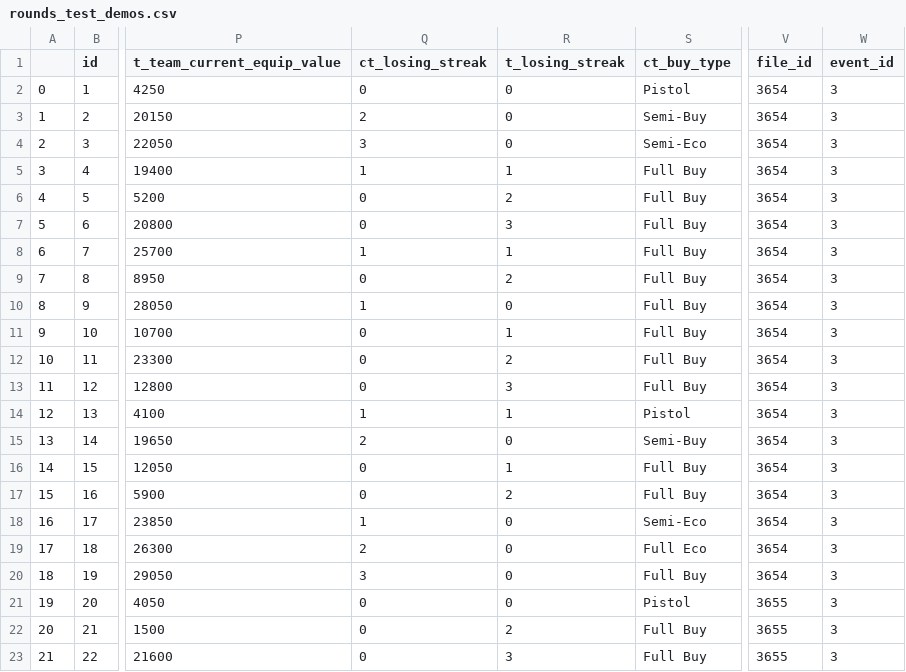
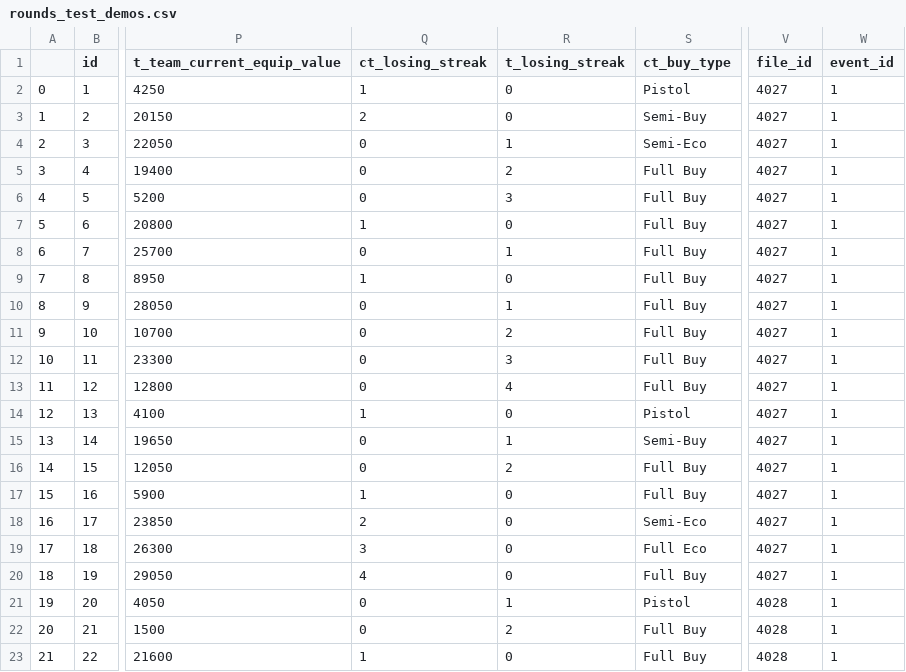
Before and after one commit to VictorLima4/CS2, a CSV file: CSV/rounds_test_demos.csv, drawn as a sheet; only a part is shown, gaps mark what is left out; the diff covers the shown part only; the diff names each change by its address in the sheet, - before the commit and + after, or states it on an @@ line.

```diff
--- a/CSV/rounds_test_demos.csv
+++ b/CSV/rounds_test_demos.csv
-Q2 (ct_losing_streak): 0
+Q2 (ct_losing_streak): 1
-V2:V20 (file_id): 3654
+V2:V20 (file_id): 4027
-W2:W23 (event_id): 3
+W2:W23 (event_id): 1
-Q4 (ct_losing_streak): 3
+Q4 (ct_losing_streak): 0
-R4 (t_losing_streak): 0
+R4 (t_losing_streak): 1
-Q5 (ct_losing_streak): 1
+Q5 (ct_losing_streak): 0
-R5 (t_losing_streak): 1
+R5 (t_losing_streak): 2
-R6 (t_losing_streak): 2
+R6 (t_losing_streak): 3
-Q7 (ct_losing_streak): 0
+Q7 (ct_losing_streak): 1
-R7 (t_losing_streak): 3
+R7 (t_losing_streak): 0
-Q8 (ct_losing_streak): 1
+Q8 (ct_losing_streak): 0
-Q9 (ct_losing_streak): 0
+Q9 (ct_losing_streak): 1
-R9 (t_losing_streak): 2
+R9 (t_losing_streak): 0
-Q10 (ct_losing_streak): 1
+Q10 (ct_losing_streak): 0
-R10 (t_losing_streak): 0
+R10 (t_losing_streak): 1
-R11 (t_losing_streak): 1
+R11 (t_losing_streak): 2
-R12 (t_losing_streak): 2
+R12 (t_losing_streak): 3
-R13 (t_losing_streak): 3
+R13 (t_losing_streak): 4
-R14 (t_losing_streak): 1
+R14 (t_losing_streak): 0
-Q15 (ct_losing_streak): 2
+Q15 (ct_losing_streak): 0
-R15 (t_losing_streak): 0
+R15 (t_losing_streak): 1
-R16 (t_losing_streak): 1
+R16 (t_losing_streak): 2
-Q17 (ct_losing_streak): 0
+Q17 (ct_losing_streak): 1
-R17 (t_losing_streak): 2
+R17 (t_losing_streak): 0
-Q18 (ct_losing_streak): 1
+Q18 (ct_losing_streak): 2
-Q19 (ct_losing_streak): 2
+Q19 (ct_losing_streak): 3
-Q20 (ct_losing_streak): 3
+Q20 (ct_losing_streak): 4
-R21 (t_losing_streak): 0
+R21 (t_losing_streak): 1
-V21:V23 (file_id): 3655
+V21:V23 (file_id): 4028
-Q23 (ct_losing_streak): 0
+Q23 (ct_losing_streak): 1
-R23 (t_losing_streak): 3
+R23 (t_losing_streak): 0
```
Also changed, not shown: 113 edited cells elsewhere in this file, CSV/data_export_IEM_Katowice_2025.csv, CSV/data_export_test_demos.csv, 6 other files.
